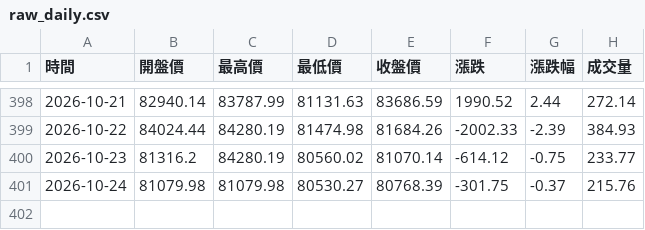
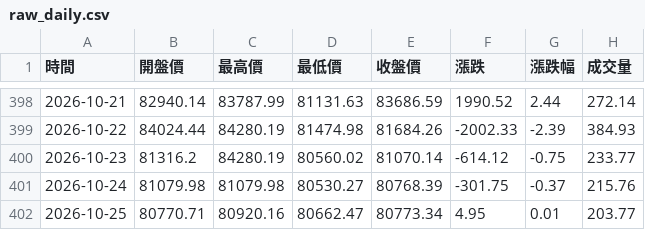
Before and after one commit to hawk82508-cloud/major-indices-portal, a CSV file: data/BTC/raw_daily.csv, drawn as a sheet; only a part is shown, gaps mark what is left out; the diff names each change by its address in the sheet, - before the commit and + after, or states it on an @@ line.

```diff
--- a/data/BTC/raw_daily.csv
+++ b/data/BTC/raw_daily.csv
+row 402: 2026-10-25 | 80770.71 | 80920.16 | 80662.47 | 80773.34 | 4.95 | 0.01 | 203.77
```
Also changed, not shown: data/BTC/raw_monthly.csv, data/BTC/raw_weekly.csv, 3 other files.
